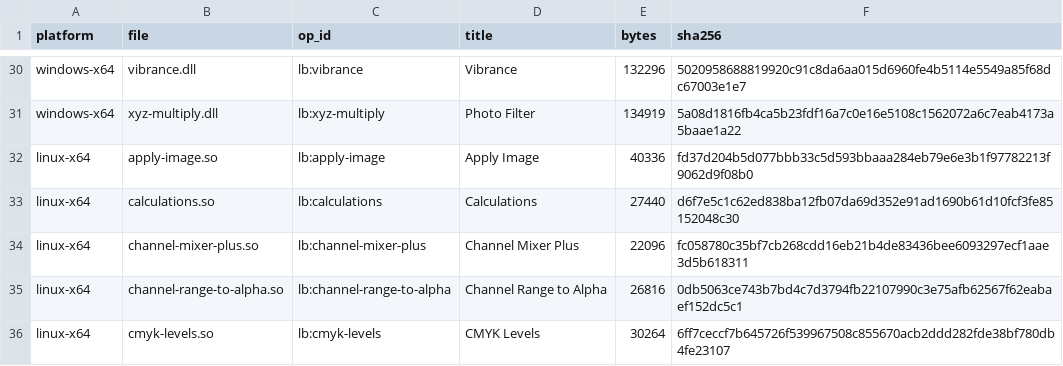
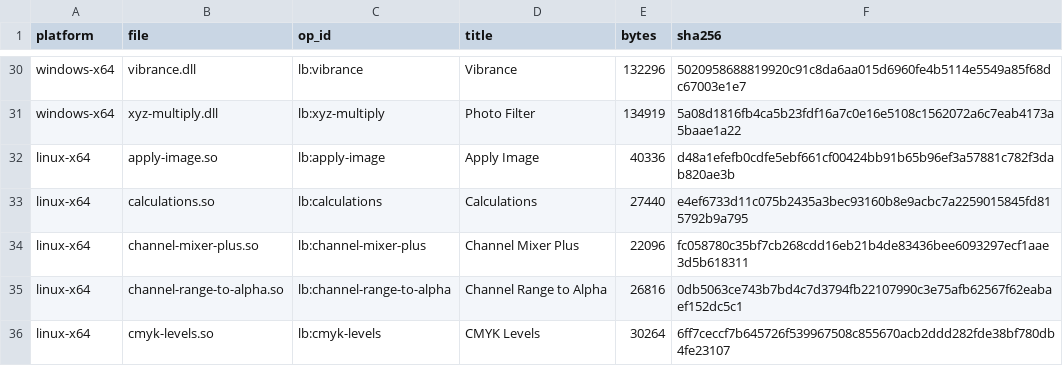
Before and after one commit to SuperMrWang-DEV/gegl-color-ops, a CSV file: dist/manifest.csv, drawn as a sheet; only a part is shown, gaps mark what is left out.

Commit message:
dist/linux: refresh 30 modules from CI 43842266912 (scale/offset release); rebuild sums and site bundles

```diff
--- a/dist/manifest.csv
+++ b/dist/manifest.csv
@@ -31,4 +31,4 @@ windows-x64,vibrance.dll,lb:vibrance,Vibrance,132296,5020958688819920c91c8da6aa0
 windows-x64,xyz-multiply.dll,lb:xyz-multiply,Photo Filter,134919,5a08d1816fb4ca5b23fdf16a7c0e16e5108c1562072a6c7eab4173a5baae1a22
-linux-x64,apply-image.so,lb:apply-image,Apply Image,40336,fd37d204b5d077bbb33c5d593bbaaa284eb79e6e3b1f97782213f9062d9f08b0
-linux-x64,calculations.so,lb:calculations,Calculations,27440,d6f7e5c1c62ed838ba12fb07da69d352e91ad1690b61d10fcf3fe85152048c30
+linux-x64,apply-image.so,lb:apply-image,Apply Image,40336,d48a1efefb0cdfe5ebf661cf00424bb91b65b96ef3a57881c782f3dab820ae3b
+linux-x64,calculations.so,lb:calculations,Calculations,27440,e4ef6733d11c075b2435a3bec93160b8e9acbc7a2259015845fd815792b9a795
 linux-x64,channel-mixer-plus.so,lb:channel-mixer-plus,Channel Mixer Plus,22096,fc058780c35bf7cb268cdd16eb21b4de83436bee6093297ecf1aae3d5b618311
```
Also changed, not shown: 39 other files.
